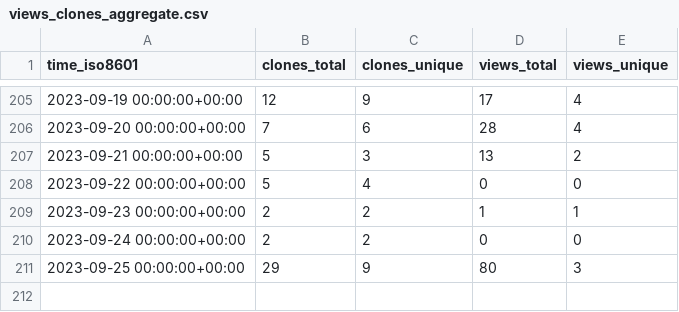
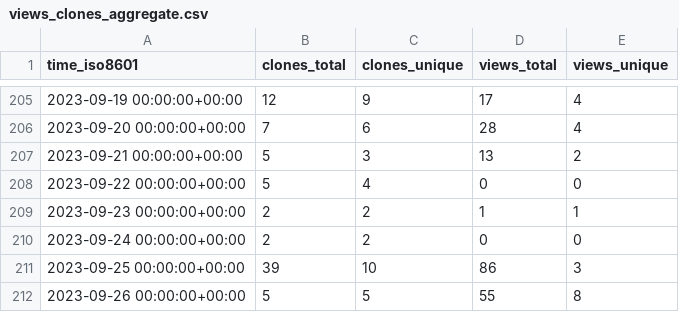
Before and after one commit to yext/pages-starter-react-locations, a CSV file: yext/pages-starter-react-locations/ghrs-data/views_clones_aggregate.csv, drawn as a sheet; only a part is shown, gaps mark what is left out.

```diff
--- a/yext/pages-starter-react-locations/ghrs-data/views_clones_aggregate.csv
+++ b/yext/pages-starter-react-locations/ghrs-data/views_clones_aggregate.csv
@@ -210,2 +210,3 @@ time_iso8601,clones_total,clones_unique,views_total,views_unique
 2023-09-24 00:00:00+00:00,2,2,0,0
-2023-09-25 00:00:00+00:00,29,9,80,3
+2023-09-25 00:00:00+00:00,39,10,86,3
+2023-09-26 00:00:00+00:00,5,5,55,8
```
Also changed, not shown: 1 other file.
